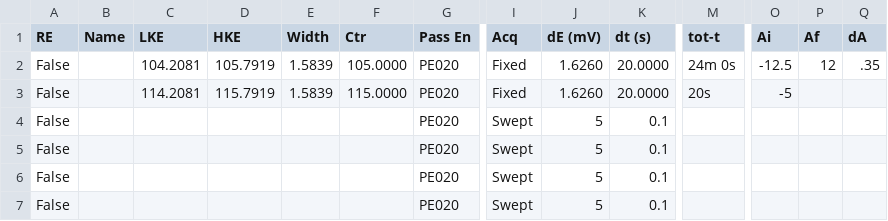
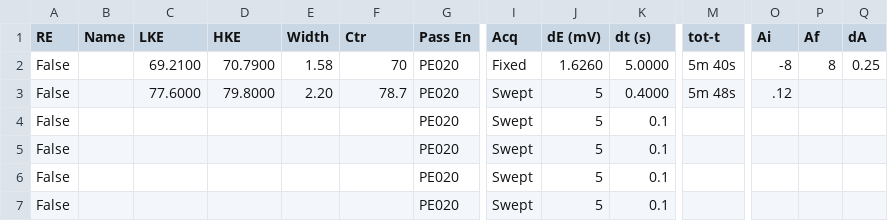
Before and after one commit to NSLS2/esm-arpes-profile-collection, a CSV file: startup/MBS_seq/seq_name.csv, drawn as a sheet; only a part is shown, gaps mark what is left out; the diff names each change by its address in the sheet, - before the commit and + after, or states it on an @@ line.

```diff
--- a/startup/MBS_seq/seq_name.csv
+++ b/startup/MBS_seq/seq_name.csv
-C2 (LKE): 104.2081
+C2 (LKE): 69.2100
-D2 (HKE): 105.7919
+D2 (HKE): 70.7900
-E2 (Width): 1.5839
+E2 (Width): 1.58
-F2 (Ctr): 105.0000
+F2 (Ctr): 70
-K2 (dt (s)): 20.0000
+K2 (dt (s)): 5.0000
-M2 (tot-t): 24m 0s
+M2 (tot-t): 5m 40s
-O2 (Ai): -12.5
+O2 (Ai): -8
-P2 (Af): 12
+P2 (Af): 8
-Q2 (dA): .35
+Q2 (dA): 0.25
-C3 (LKE): 114.2081
+C3 (LKE): 77.6000
-D3 (HKE): 115.7919
+D3 (HKE): 79.8000
-E3 (Width): 1.5839
+E3 (Width): 2.20
-F3 (Ctr): 115.0000
+F3 (Ctr): 78.7
-I3 (Acq): Fixed
+I3 (Acq): Swept
-J3 (dE (mV)): 1.6260
+J3 (dE (mV)): 5
-K3 (dt (s)): 20.0000
+K3 (dt (s)): 0.4000
-M3 (tot-t): 20s
+M3 (tot-t): 5m 48s
-O3 (Ai): -5
+O3 (Ai): .12
```
Also changed, not shown: 1 other file.
